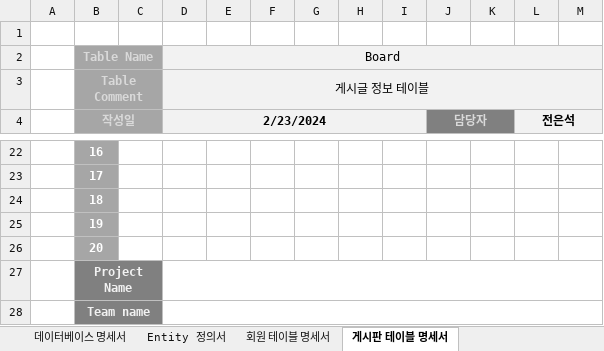
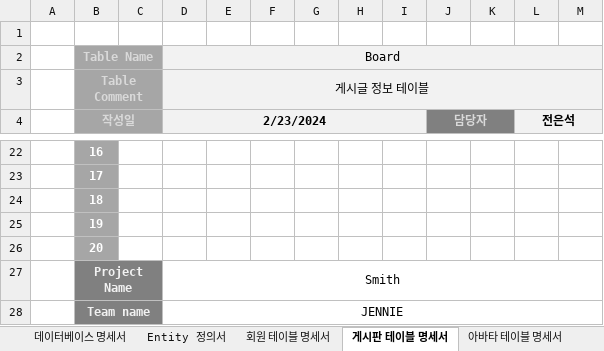
Before and after one commit to juneuns29/db, an Excel workbook: src/게시판테이블명세서.xlsx, sheet 게시판 테이블 명세서, drawn as a sheet; only a part is shown, gaps mark what is left out; values as stored, in another font and other column widths than the file's, no borders; the diff names each change by its address in the sheet, - before the commit and + after, or states it on an @@ line.

```diff
--- a/src/게시판테이블명세서.xlsx (sheet 게시판 테이블 명세서)
+++ b/src/게시판테이블명세서.xlsx (sheet 게시판 테이블 명세서)
+sheet tab: 아바타 테이블 명세서
-D27 (2/23/2024): (empty)
+D27 (2/23/2024): Smith
-D28 (2/23/2024): (empty)
+D28 (2/23/2024): JENNIE
```
Also changed, not shown: sheet 회원 테이블 명세서, other sheet tabs.
